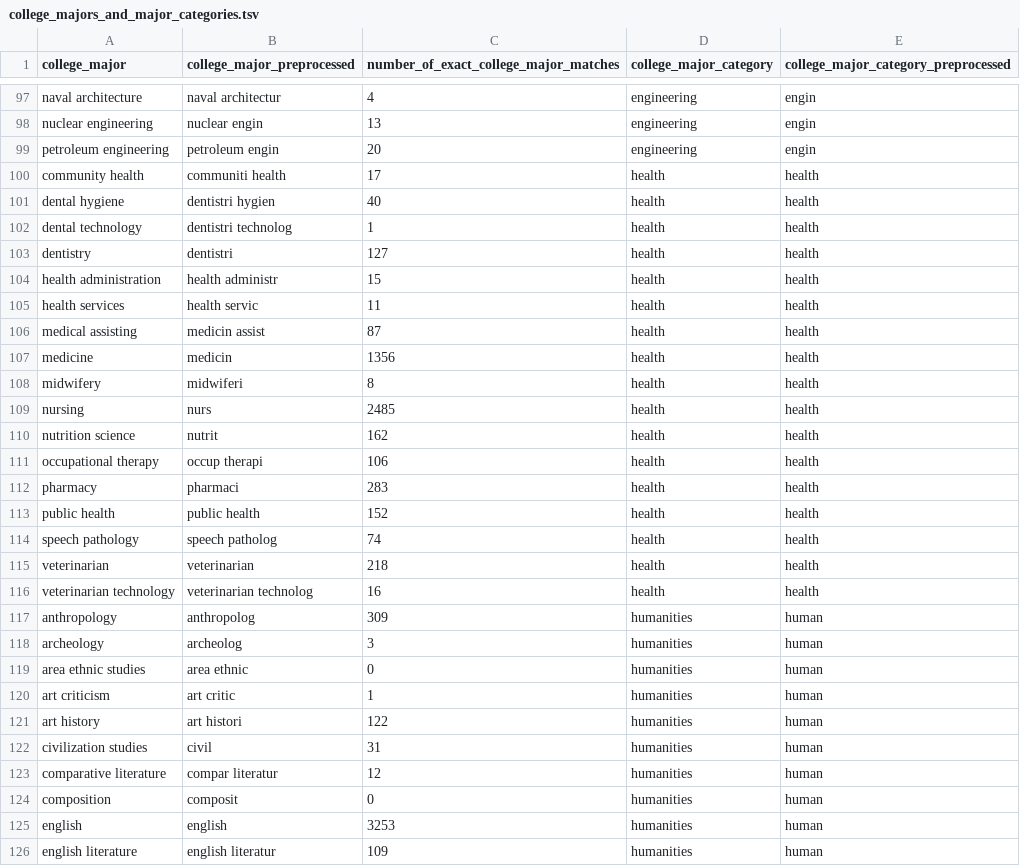
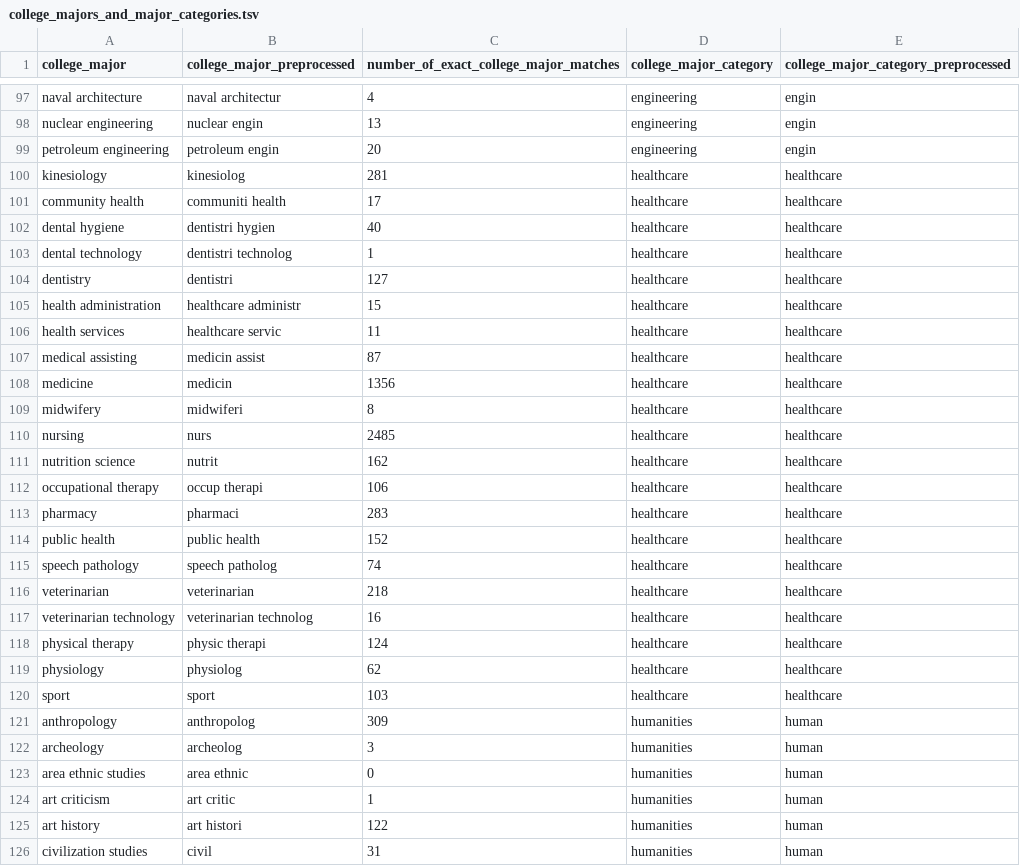
Before and after one commit to brendanmcc02/masters-thesis, a TSV file: datasets/open-psychometrics/filter_data/college_majors_and_major_categories.tsv, drawn as a sheet; only a part is shown, gaps mark what is left out; the shorter side is filled out with more unchanged rows; the diff covers the shown part only.

Commit message:
renaming categories

```diff
--- a/datasets/open-psychometrics/filter_data/college_majors_and_major_categories.tsv
+++ b/datasets/open-psychometrics/filter_data/college_majors_and_major_categories.tsv
@@ -99,19 +99,23 @@ nuclear engineering	nuclear engin	13	engineering	engin
 petroleum engineering	petroleum engin	20	engineering	engin
-community health	communiti health	17	health	health
-dental hygiene	dentistri hygien	40	health	health
-dental technology	dentistri technolog	1	health	health
-dentistry	dentistri	127	health	health
-health administration	health administr	15	health	health
-health services	health servic	11	health	health
-medical assisting	medicin assist	87	health	health
-medicine	medicin	1356	health	health
-midwifery	midwiferi	8	health	health
-nursing	nurs	2485	health	health
-nutrition science	nutrit	162	health	health
-occupational therapy	occup therapi	106	health	health
-pharmacy	pharmaci	283	health	health
-public health	public health	152	health	health
-speech pathology	speech patholog	74	health	health
-veterinarian	veterinarian	218	health	health
-veterinarian technology	veterinarian technolog	16	health	health
+kinesiology	kinesiolog	281	healthcare	healthcare
+community health	communiti health	17	healthcare	healthcare
+dental hygiene	dentistri hygien	40	healthcare	healthcare
+dental technology	dentistri technolog	1	healthcare	healthcare
+dentistry	dentistri	127	healthcare	healthcare
+health administration	healthcare administr	15	healthcare	healthcare
+health services	healthcare servic	11	healthcare	healthcare
+medical assisting	medicin assist	87	healthcare	healthcare
+medicine	medicin	1356	healthcare	healthcare
+midwifery	midwiferi	8	healthcare	healthcare
+nursing	nurs	2485	healthcare	healthcare
+nutrition science	nutrit	162	healthcare	healthcare
+occupational therapy	occup therapi	106	healthcare	healthcare
+pharmacy	pharmaci	283	healthcare	healthcare
+public health	public health	152	healthcare	healthcare
+speech pathology	speech patholog	74	healthcare	healthcare
+veterinarian	veterinarian	218	healthcare	healthcare
+veterinarian technology	veterinarian technolog	16	healthcare	healthcare
+physical therapy	physic therapi	124	healthcare	healthcare
+physiology	physiolog	62	healthcare	healthcare
+sport	sport	103	healthcare	healthcare
 anthropology	anthropolog	309	humanities	human
```
Also changed, not shown: 4 removed rows elsewhere in this file, 3 other files.
